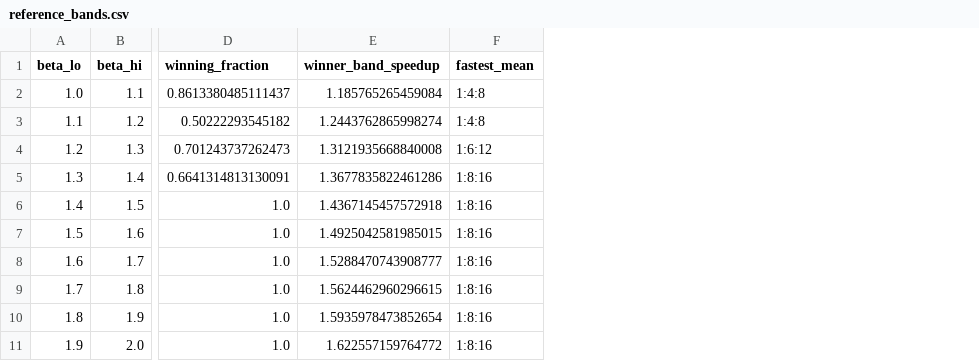
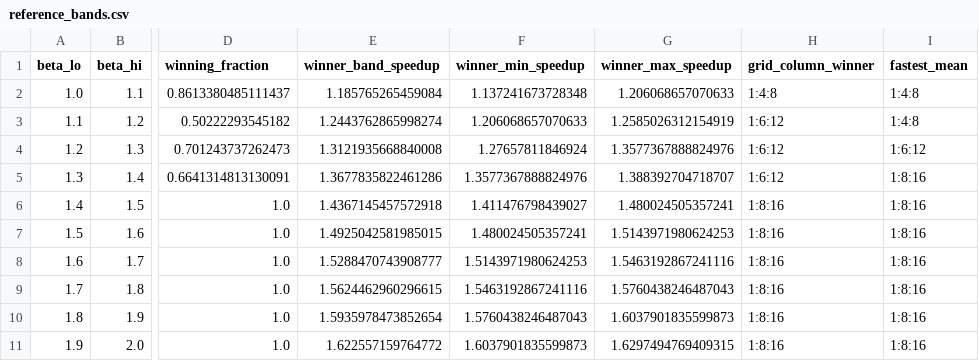
Before and after one commit to Futuresxy/DP-Puzzle, a CSV file: paper/data/new_chip_ds_model/budget_study/reference_bands.csv, drawn as a sheet; only a part is shown, gaps mark what is left out; the diff names each change by its address in the sheet, - before the commit and + after, or states it on an @@ line.

Commit message:
Aggregate chip budgets over area and power intervals and plot the fixed-area slice

```diff
--- a/paper/data/new_chip_ds_model/budget_study/reference_bands.csv
+++ b/paper/data/new_chip_ds_model/budget_study/reference_bands.csv
+column F (winner_min_speedup), rows 2-11: 1.137241673728348 | 1.206068657070633 | 1.27657811846924 | 1.3577367888824976 | 1.411476798439027 | 1.480024505357241 | 1.5143971980624253 | 1.5463192867241116 | 1.5760438246487043 | 1.6037901835599873
+column G (winner_max_speedup), rows 2-11: 1.206068657070633 | 1.2585026312154919 | 1.3577367888824976 | 1.388392704718707 | 1.480024505357241 | 1.5143971980624253 | 1.5463192867241116 | 1.5760438246487043 | 1.6037901835599873 | 1.6297494769409315
+column H (grid_column_winner), rows 2-11: 1:4:8 | 1:6:12 | 1:6:12 | 1:6:12 | 1:8:16 | 1:8:16 | 1:8:16 | 1:8:16 | 1:8:16 | 1:8:16
```
Also changed, not shown: 7 other files.
